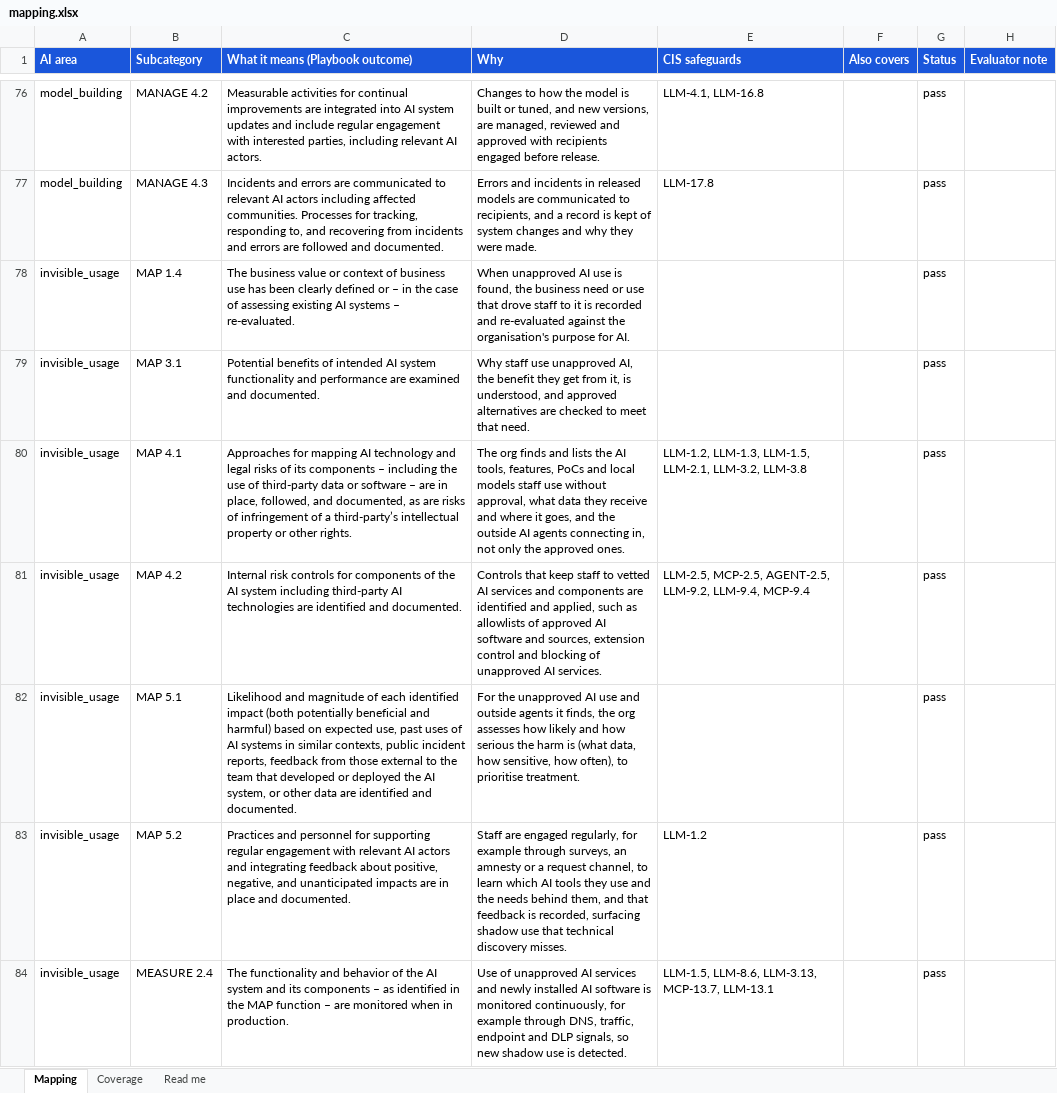
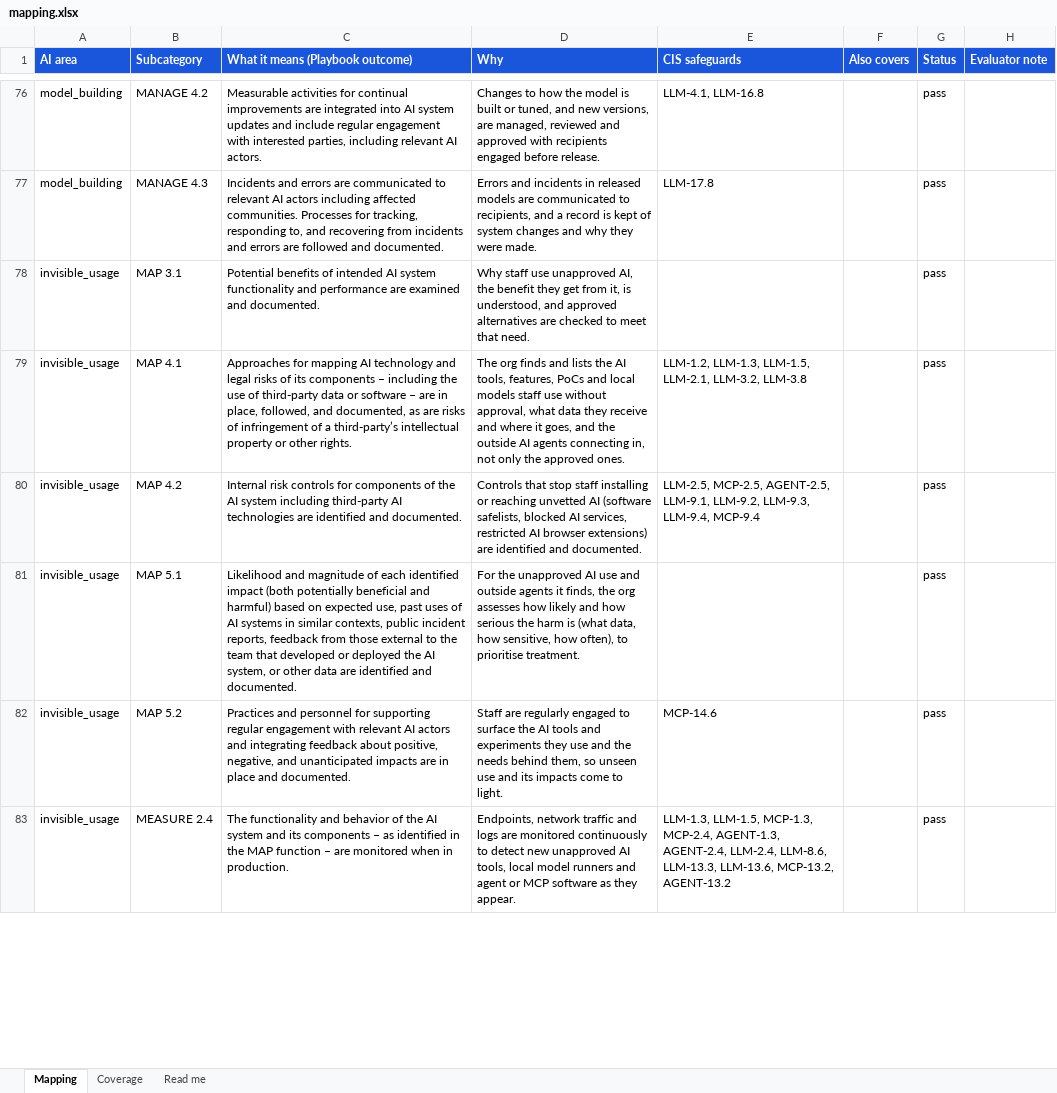
Before and after one commit to srilekha82/csf-ai-self-assessment, an Excel workbook: data/ai/authoring/mapping.xlsx, sheet Mapping, drawn as a sheet; only a part is shown, gaps mark what is left out; values as stored, in another font and other column widths than the file's, no borders; removed rows and columns are numbered as before the commit, all else as after; the diff covers the shown part only; the diff names each change by its address in the sheet, - before the commit and + after, or states it on an @@ line.

```diff
--- a/data/ai/authoring/mapping.xlsx (sheet Mapping)
+++ b/data/ai/authoring/mapping.xlsx (sheet Mapping)
-row 78: invisible_usage | MAP 1.4 | The business value or context of business use has been clearly defined or – in the case of assessing existing AI systems – re-evaluated. | When unapproved AI use is found, the business need or use that drove staff to it is recorded and re-evaluated against the organisation's purpose for AI. |  |  | pass
-D80 (Why): Controls that keep staff to vetted AI services and components are identified and applied, such as allowlists of approved AI software and sources, extension control and blocking of unapproved AI services.
+D80 (Why): Controls that stop staff installing or reaching unvetted AI (software safelists, blocked AI services, restricted AI browser extensions) are identified and documented.
-E80 (CIS safeguards): …MCP-2.5, AGENT-2.5, LLM-9.2, LLM-9.4, MCP-9.4
+E80 (CIS safeguards): …MCP-2.5, AGENT-2.5, LLM-9.1, LLM-9.2, LLM-9.3, LLM-9.4, MCP-9.4
-D82 (Why): Staff are engaged regularly, for example through surveys, an amnesty or a request channel, to learn which AI tools they use and the needs behind them, and that feedback is recorded, surfacing shadow use that technical discovery misses.
+D82 (Why): Staff are regularly engaged to surface the AI tools and experiments they use and the needs behind them, so unseen use and its impacts come to light.
-E82 (CIS safeguards): LLM-1.2
+E82 (CIS safeguards): MCP-14.6
-D83 (Why): Use of unapproved AI services and newly installed AI software is monitored continuously, for example through DNS, traffic, endpoint and DLP signals, so new shadow use is detected.
+D83 (Why): Endpoints, network traffic and logs are monitored continuously to detect new unapproved AI tools, local model runners and agent or MCP software as they appear.
-E83 (CIS safeguards): LLM-1.5, LLM-8.6, LLM-3.13, MCP-13.7, LLM-13.1
+E83 (CIS safeguards): LLM-1.3, LLM-1.5, MCP-1.3, MCP-2.4, AGENT-1.3, AGENT-2.4, LLM-2.4, LLM-8.6, LLM-13.3, LLM-13.6, MCP-13.2, AGENT-13.2
```
Also changed, not shown: 5 added rows, 3 removed rows and 68 edited cells elsewhere in this sheet, sheet Coverage, 4 other files.
